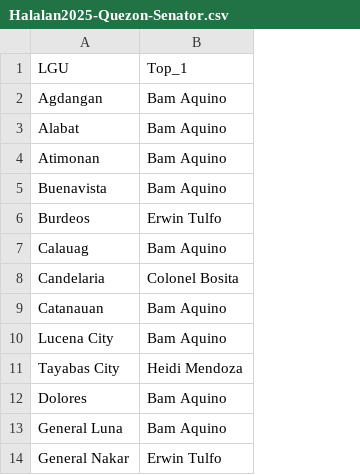
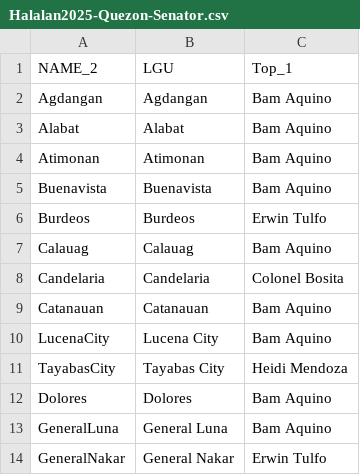
Before and after one commit to renatomaaliw3/public_files, a CSV file: Data Sets/Halalan2025-Quezon-Senator.csv, drawn as a sheet; only a part is shown; the diff names each change by its address in the sheet, - before the commit and + after, or states it on an @@ line.

Commit message:
Save

```diff
--- a/Data Sets/Halalan2025-Quezon-Senator.csv
+++ b/Data Sets/Halalan2025-Quezon-Senator.csv
+column A (NAME_2), rows 2-14: Agdangan | Alabat | Atimonan | Buenavista | Burdeos | Calauag | Candelaria | Catanauan | LucenaCity | TayabasCity | Dolores | GeneralLuna | GeneralNakar
```
